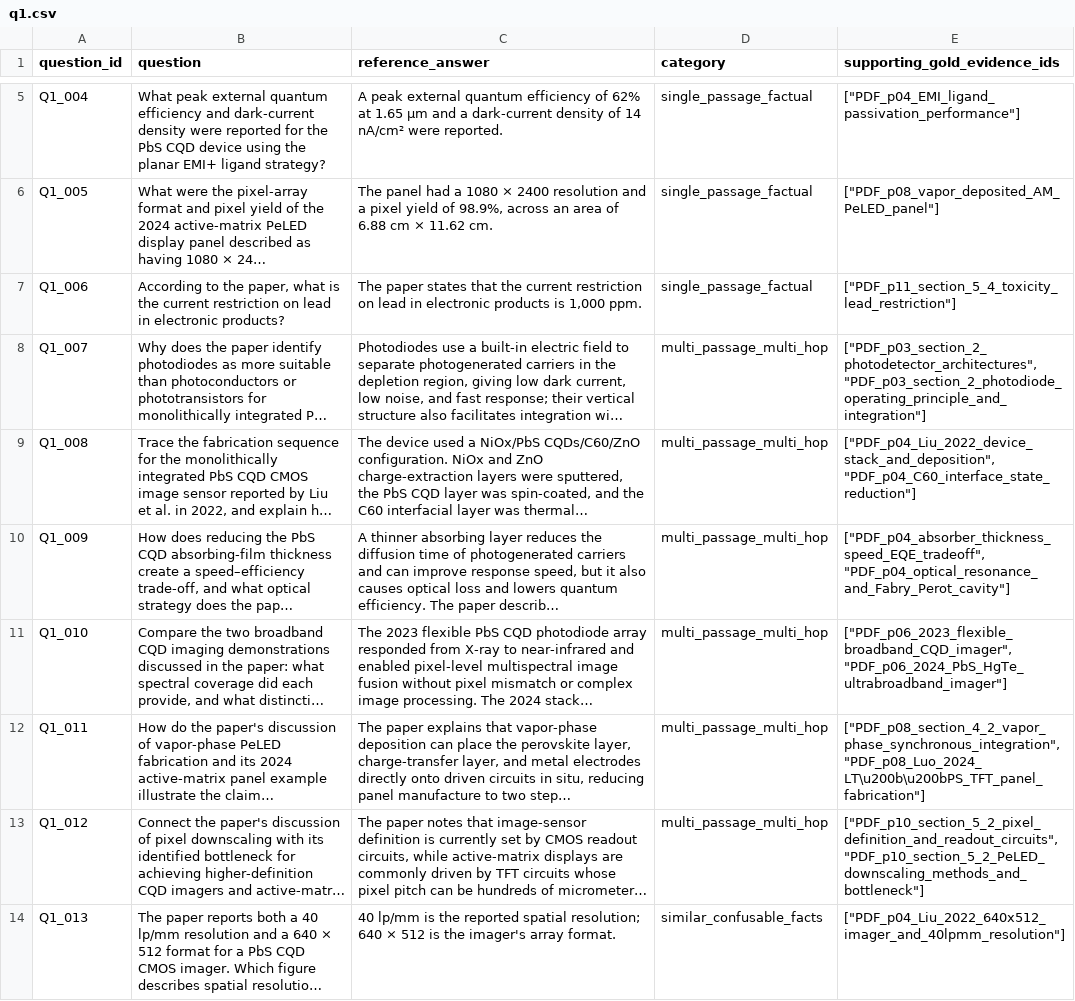
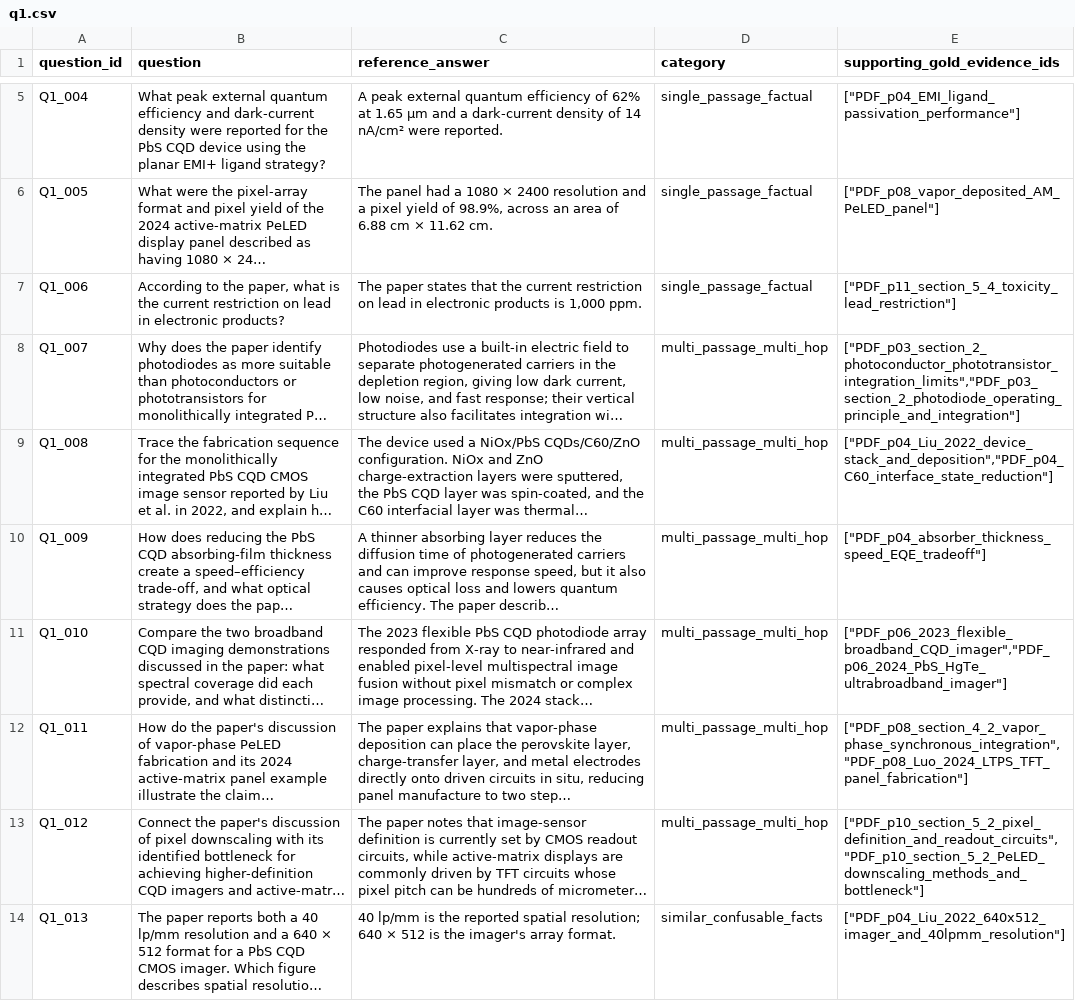
Before and after one commit to AbhishekNarayan1307/BTP-2026, a CSV file: Data/ece_data_csv/q1.csv, drawn as a sheet; only a part is shown, gaps mark what is left out; long unchanged cells end in …; the diff covers the shown part only; the diff names each change by its address in the sheet, - before the commit and + after, or states it on an @@ line.

Commit message:
Verify and correct ECE dataset 1 gold evidence

```diff
--- a/Data/ece_data_csv/q1.csv
+++ b/Data/ece_data_csv/q1.csv
-E8 (supporting_gold_evidence_ids): ["PDF_p03_section_2_photodetector_architectures", "PDF_p03_section_2_photodiode_operating_principle_and_integration"]
+E8 (supporting_gold_evidence_ids): ["PDF_p03_section_2_photoconductor_phototransistor_integration_limits","PDF_p03_section_2_photodiode_operating_principle_and_integration"]
-E9 (supporting_gold_evidence_ids): ["PDF_p04_Liu_2022_device_stack_and_deposition", "PDF_p04_C60_interface_state_reduction"]
+E9 (supporting_gold_evidence_ids): ["PDF_p04_Liu_2022_device_stack_and_deposition","PDF_p04_C60_interface_state_reduction"]
-E10 (supporting_gold_evidence_ids): ["PDF_p04_absorber_thickness_speed_EQE_tradeoff", "PDF_p04_optical_resonance_and_Fabry_Perot_cavity"]
+E10 (supporting_gold_evidence_ids): ["PDF_p04_absorber_thickness_speed_EQE_tradeoff"]
-E11 (supporting_gold_evidence_ids): ["PDF_p06_2023_flexible_broadband_CQD_imager", "PDF_p06_2024_PbS_HgTe_ultrabroadband_imager"]
+E11 (supporting_gold_evidence_ids): ["PDF_p06_2023_flexible_broadband_CQD_imager","PDF_p06_2024_PbS_HgTe_ultrabroadband_imager"]
-E12 (supporting_gold_evidence_ids): ["PDF_p08_section_4_2_vapor_phase_synchronous_integration", "PDF_p08_Luo_2024_LT\u200b\u200bPS_TFT_panel_fabrication"]
+E12 (supporting_gold_evidence_ids): ["PDF_p08_section_4_2_vapor_phase_synchronous_integration","PDF_p08_Luo_2024_LTPS_TFT_panel_fabrication"]
-E13 (supporting_gold_evidence_ids): ["PDF_p10_section_5_2_pixel_definition_and_readout_circuits", "PDF_p10_section_5_2_PeLED_downscaling_methods_and_bottleneck"]
+E13 (supporting_gold_evidence_ids): ["PDF_p10_section_5_2_pixel_definition_and_readout_circuits","PDF_p10_section_5_2_PeLED_downscaling_methods_and_bottleneck"]
```
Also changed, not shown: 10 edited cells elsewhere in this file, 1 other file.
